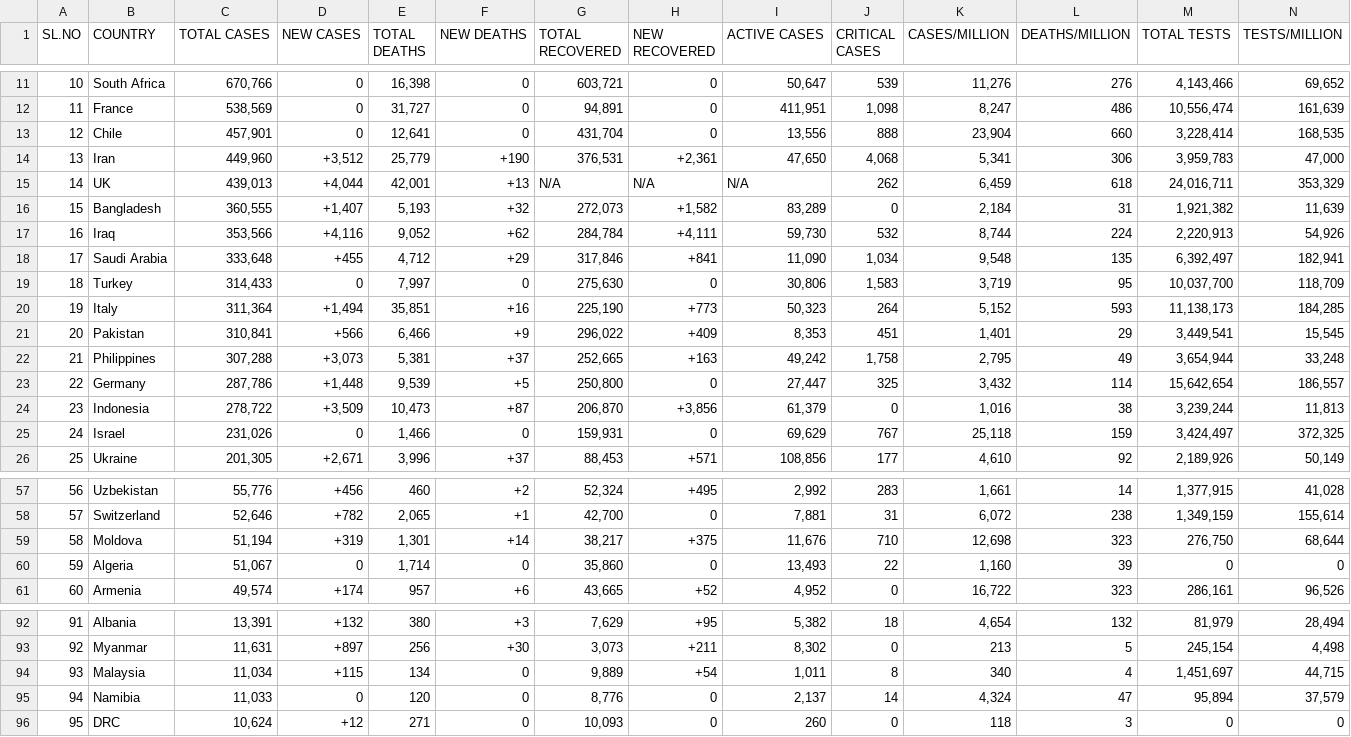
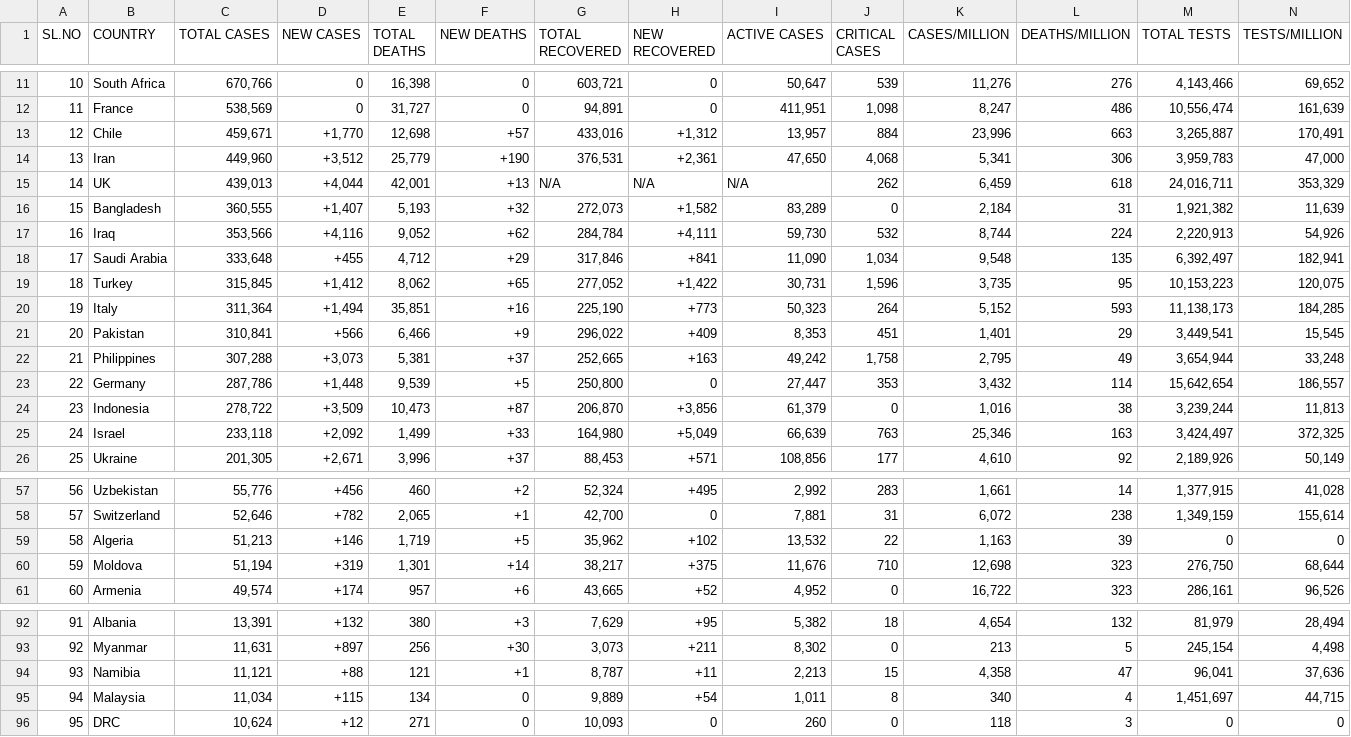
Before and after one commit to deb12378/CV-19, a CSV file: data.csv, drawn as a sheet; only a part is shown, gaps mark what is left out; removed rows and columns are numbered as before the commit, all else as after; rows hold the shown columns only; the diff covers the shown part only; the diff names each change by its address in the sheet, - before the commit and + after, or states it on an @@ line.

Commit message:
Updated data

```diff
--- a/data.csv
+++ b/data.csv
-C13 (TOTAL CASES): 457,901
+C13 (TOTAL CASES): 459,671
-D13 (NEW CASES): 0
+D13 (NEW CASES): +1,770
-E13 (TOTAL DEATHS): 12,641
+E13 (TOTAL DEATHS): 12,698
-F13 (NEW DEATHS): 0
+F13 (NEW DEATHS): +57
-G13 (TOTAL RECOVERED): 431,704
+G13 (TOTAL RECOVERED): 433,016
-H13 (NEW RECOVERED): 0
+H13 (NEW RECOVERED): +1,312
-I13 (ACTIVE CASES): 13,556
+I13 (ACTIVE CASES): 13,957
-J13 (CRITICAL CASES): 888
+J13 (CRITICAL CASES): 884
-K13 (CASES/MILLION): 23,904
+K13 (CASES/MILLION): 23,996
-L13 (DEATHS/MILLION): 660
+L13 (DEATHS/MILLION): 663
-M13 (TOTAL TESTS): 3,228,414
+M13 (TOTAL TESTS): 3,265,887
-N13 (TESTS/MILLION): 168,535
+N13 (TESTS/MILLION): 170,491
-C19 (TOTAL CASES): 314,433
+C19 (TOTAL CASES): 315,845
-D19 (NEW CASES): 0
+D19 (NEW CASES): +1,412
-E19 (TOTAL DEATHS): 7,997
+E19 (TOTAL DEATHS): 8,062
-F19 (NEW DEATHS): 0
+F19 (NEW DEATHS): +65
-G19 (TOTAL RECOVERED): 275,630
+G19 (TOTAL RECOVERED): 277,052
-H19 (NEW RECOVERED): 0
+H19 (NEW RECOVERED): +1,422
-I19 (ACTIVE CASES): 30,806
+I19 (ACTIVE CASES): 30,731
-J19 (CRITICAL CASES): 1,583
+J19 (CRITICAL CASES): 1,596
-K19 (CASES/MILLION): 3,719
+K19 (CASES/MILLION): 3,735
-M19 (TOTAL TESTS): 10,037,700
+M19 (TOTAL TESTS): 10,153,223
-N19 (TESTS/MILLION): 118,709
+N19 (TESTS/MILLION): 120,075
-J23 (CRITICAL CASES): 325
+J23 (CRITICAL CASES): 353
-C25 (TOTAL CASES): 231,026
+C25 (TOTAL CASES): 233,118
-D25 (NEW CASES): 0
+D25 (NEW CASES): +2,092
-E25 (TOTAL DEATHS): 1,466
+E25 (TOTAL DEATHS): 1,499
-F25 (NEW DEATHS): 0
+F25 (NEW DEATHS): +33
-G25 (TOTAL RECOVERED): 159,931
+G25 (TOTAL RECOVERED): 164,980
-H25 (NEW RECOVERED): 0
+H25 (NEW RECOVERED): +5,049
-I25 (ACTIVE CASES): 69,629
+I25 (ACTIVE CASES): 66,639
-J25 (CRITICAL CASES): 767
+J25 (CRITICAL CASES): 763
-K25 (CASES/MILLION): 25,118
+K25 (CASES/MILLION): 25,346
-L25 (DEATHS/MILLION): 159
+L25 (DEATHS/MILLION): 163
+row 59: 58 | Algeria | 51,213 | +146 | 1,719 | +5 | 35,962 | +102 | 13,532 | 22 | 1,163 | 39 | 0 | 0
-A60 (SL.NO): 58
+A60 (SL.NO): 59
-row 60: 59 | Algeria | 51,067 | 0 | 1,714 | 0 | 35,860 | 0 | 13,493 | 22 | 1,160 | 39 | 0 | 0
+row 94: 93 | Namibia | 11,121 | +88 | 121 | +1 | 8,787 | +11 | 2,213 | 15 | 4,358 | 47 | 96,041 | 37,636
-A95 (SL.NO): 93
+A95 (SL.NO): 94
-row 95: 94 | Namibia | 11,033 | 0 | 120 | 0 | 8,776 | 0 | 2,137 | 14 | 4,324 | 47 | 95,894 | 37,579
```
Also changed, not shown: 34 edited cells elsewhere in this file.
